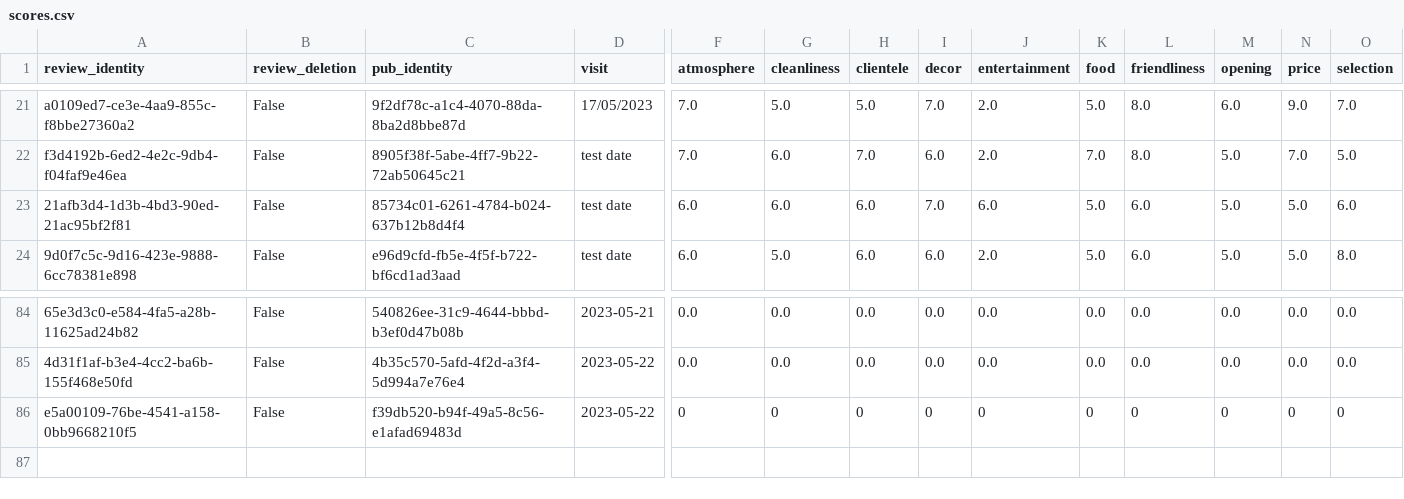
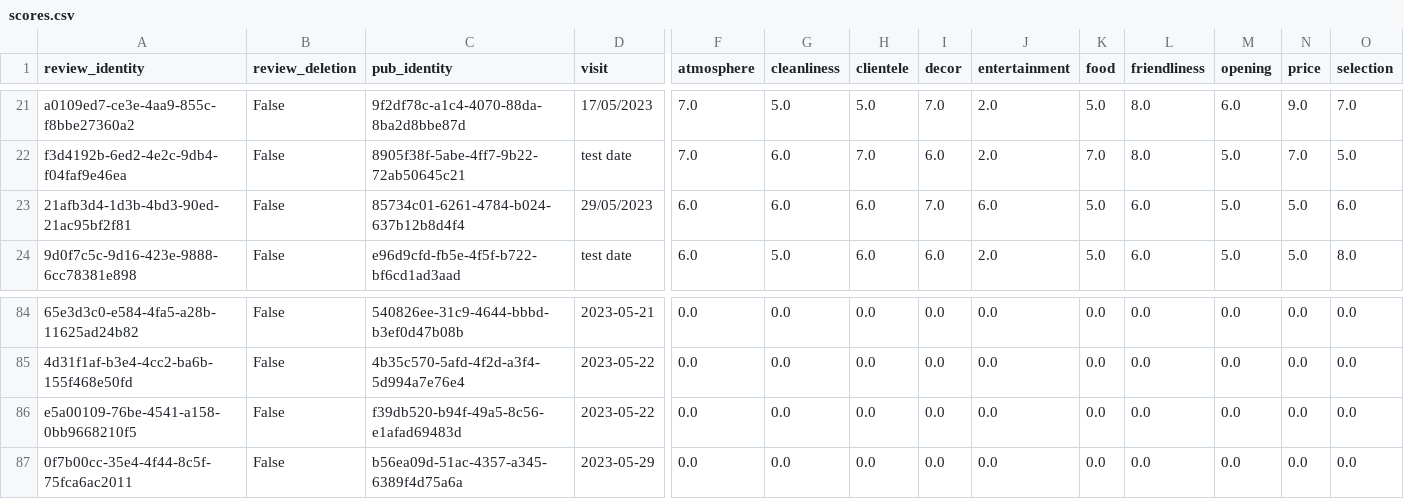
Before and after one commit to cartsmate/thepubcrawls, a CSV file: files/scores.csv, drawn as a sheet; only a part is shown, gaps mark what is left out; rows hold the shown columns only; the diff names each change by its address in the sheet, - before the commit and + after, or states it on an @@ line.

```diff
--- a/files/scores.csv
+++ b/files/scores.csv
-D23 (visit): test date
+D23 (visit): 29/05/2023
-F86 (atmosphere): 0
+F86 (atmosphere): 0.0
-G86 (cleanliness): 0
+G86 (cleanliness): 0.0
-H86 (clientele): 0
+H86 (clientele): 0.0
-I86 (decor): 0
+I86 (decor): 0.0
-J86 (entertainment): 0
+J86 (entertainment): 0.0
-K86 (food): 0
+K86 (food): 0.0
-L86 (friendliness): 0
+L86 (friendliness): 0.0
-M86 (opening): 0
+M86 (opening): 0.0
-N86 (price): 0
+N86 (price): 0.0
-O86 (selection): 0
+O86 (selection): 0.0
+row 87: 0f7b00cc-35e4-4f44-8c5f-75fca6ac2011 | False | b56ea09d-51ac-4357-a345-6389f4d75a6a | 2023-05-29 | 0.0 | 0.0 | 0.0 | 0.0 | 0.0 | 0.0 | 0.0 | 0.0 | 0.0 | 0.0
```
Also changed, not shown: files/venues.csv, 12 other files.
